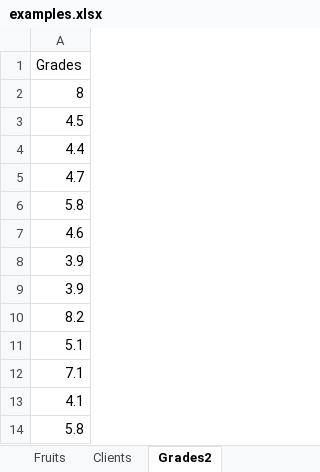
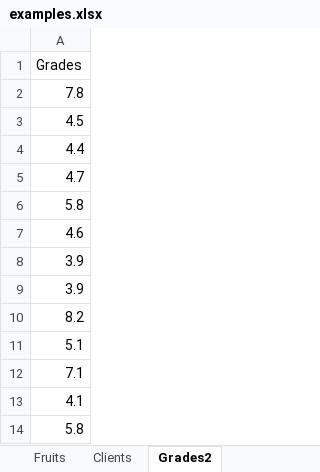
Before and after one commit to asalber/excel-exercises, an Excel workbook: examples.xlsx, sheet Grades2, drawn as a sheet; values as stored, in another font and other column widths than the file's, no borders; the diff names each change by its address in the sheet, - before the commit and + after, or states it on an @@ line.

Commit message:
Fixed a mistake

```diff
--- a/examples.xlsx (sheet Grades2)
+++ b/examples.xlsx (sheet Grades2)
-A2: 8
+A2: 7.8
```
